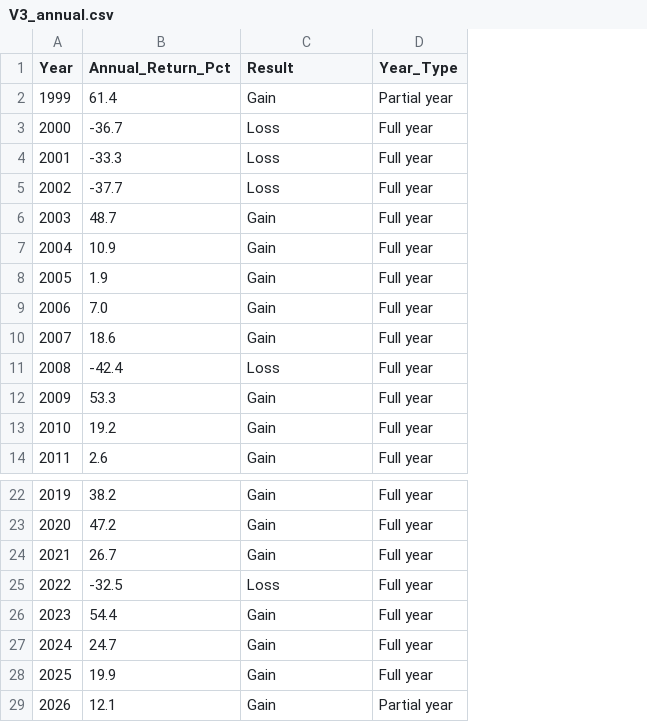
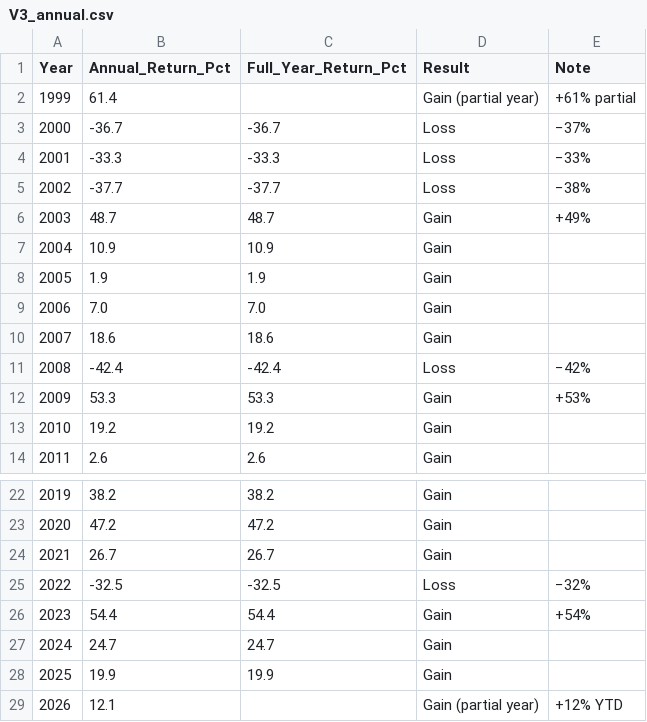
Before and after one commit to santiago-cruzlopez/WLV-MSc-AI, a CSV file: 09_Data_Visualization/Assessment_Research_Poster_Data_Visualisation_Using_Tableau/Tableau_Workbook/Data/V3_annual.csv, drawn as a sheet; only a part is shown, gaps mark what is left out; removed rows and columns are numbered as before the commit, all else as after; the diff names each change by its address in the sheet, - before the commit and + after, or states it on an @@ line.

```diff
--- a/09_Data_Visualization/Assessment_Research_Poster_Data_Visualisation_Using_Tableau/Tableau_Workbook/Data/V3_annual.csv
+++ b/09_Data_Visualization/Assessment_Research_Poster_Data_Visualisation_Using_Tableau/Tableau_Workbook/Data/V3_annual.csv
+column C (Full_Year_Return_Pct), rows 3-14: -36.7 | -33.3 | -37.7 | 48.7 | 10.9 | 1.9 | 7.0 | 18.6 | -42.4 | 53.3 | 19.2 | 2.6; rows 22-28: 38.2 | 47.2 | 26.7 | -32.5 | 54.4 | 24.7 | 19.9
-column D (Year_Type), rows 2-14: Partial year | Full year | Full year | Full year | Full year | Full year | Full year | Full year | Full year | Full year | Full year | Full year | Full year; rows 22-29: Full year | Full year | Full year | Full year | Full year | Full year | Full year | Partial year
+column E (Note), rows 2-12: +61% partial | −37% | −33% | −38% | +49% |  |  |  |  | −42% | +53%; rows 25-29: −32% | +54% |  |  | +12% YTD
-D2 (Result): Gain
+D2 (Result): Gain (partial year)
-D29 (Result): Gain
+D29 (Result): Gain (partial year)
```
Also changed, not shown: 09_Data_Visualization/Assessment_Research_Poster_Data_Visualisation_Using_Tableau/Tableau_Workbook/Data/V5_distribution.csv, 09_Data_Visualization/Assessment_Research_Poster_Data_Visualisation_Using_Tableau/Tableau_Workbook/Data/V6_regime.csv, 8 other files.
